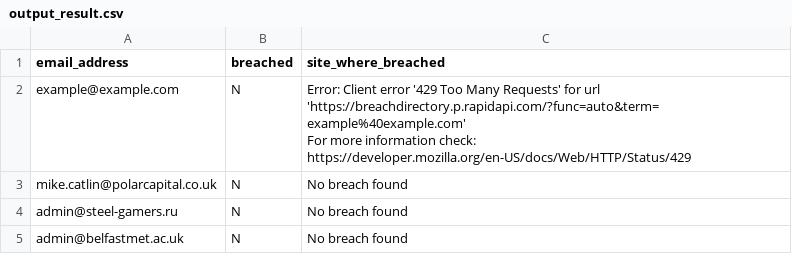
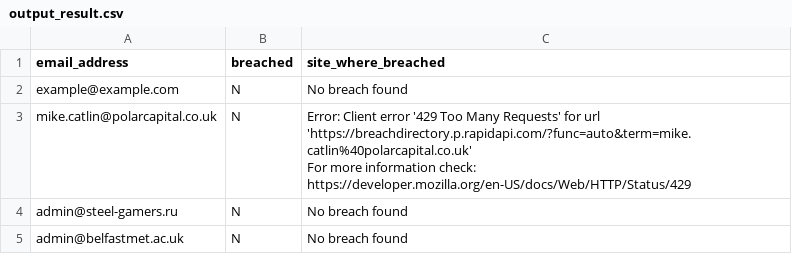
Before and after one commit to Wantanan/assignment2, a CSV file: output_result.csv, drawn as a sheet.

```diff
--- a/output_result.csv
+++ b/output_result.csv
@@ -1,5 +1,5 @@
 email_address                      ,breached  ,site_where_breached
-example@example.com                ,N         ,"Error: Client error '429 Too Many Requests' for url 'https://breachdirectory.p.rapidapi.com/?func=auto&term=example%40example.com'
-For more information check: https://developer.mozilla.org/en-US/docs/Web/HTTP/Status/429"
-mike.catlin@polarcapital.co.uk     ,N         ,No breach found
+example@example.com                ,N         ,No breach found
+mike.catlin@polarcapital.co.uk     ,N         ,"Error: Client error '429 Too Many Requests' for url 'https://breachdirectory.p.rapidapi.com/?func=auto&term=mike.catlin%40polarcapital.co.uk'
+For more information check: https://developer.mozilla.org/en-US/docs/Web/HTTP/Status/429"
 admin@steel-gamers.ru              ,N         ,No breach found
```
Also changed, not shown: 4 other files.
